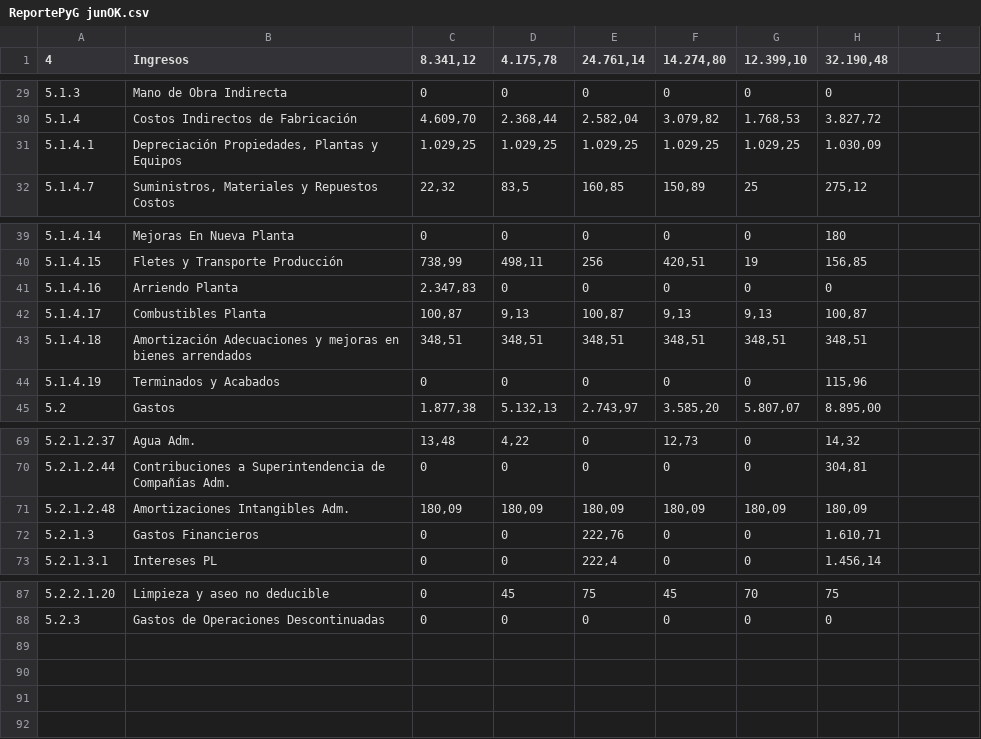
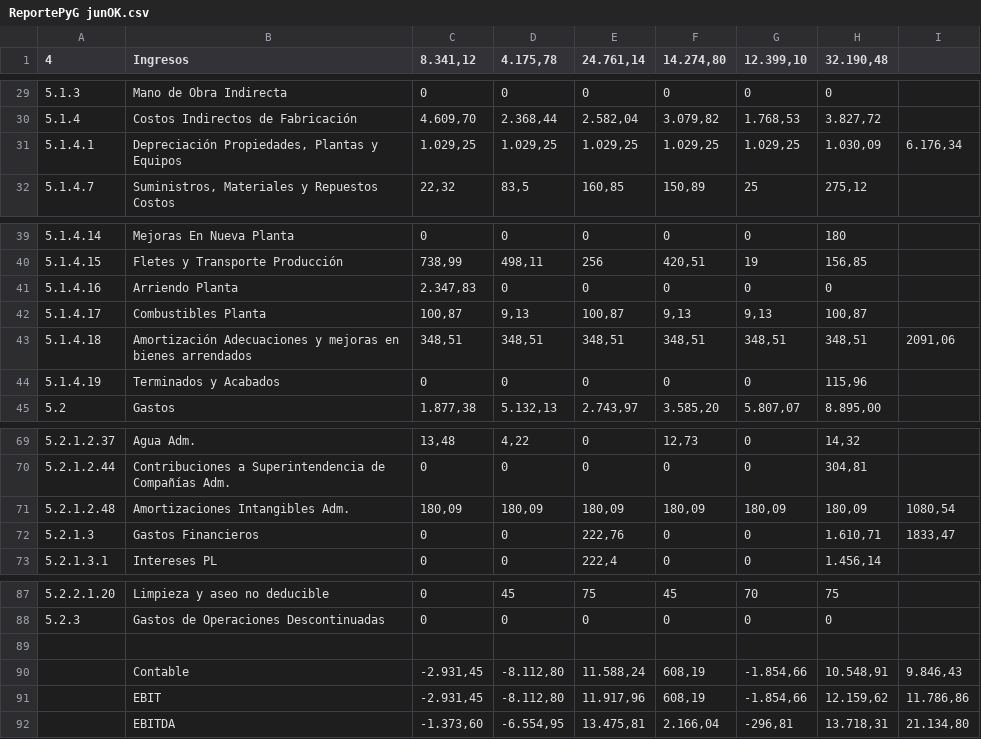
Before and after one commit to dpaulx01/teseox-financial-app, a CSV file: ReportePyG junOK.csv, drawn as a sheet; only a part is shown, gaps mark what is left out; the diff names each change by its address in the sheet, - before the commit and + after, or states it on an @@ line.

```diff
--- a/ReportePyG junOK.csv
+++ b/ReportePyG junOK.csv
-I31: (empty)
+I31: 6.176,34
-I43: (empty)
+I43: 2091,06
-I71: (empty)
+I71: 1080,54
-I72: (empty)
+I72: 1833,47
+row 89: (empty)
+row 90:  | Contable | -2.931,45 | -8.112,80 | 11.588,24 | 608,19 | -1.854,66 | 10.548,91 | 9.846,43
+row 91:  | EBIT | -2.931,45 | -8.112,80 | 11.917,96 | 608,19 | -1.854,66 | 12.159,62 | 11.786,86
+row 92:  | EBITDA | -1.373,60 | -6.554,95 | 13.475,81 | 2.166,04 | -296,81 | 13.718,31 | 21.134,80
```
Also changed, not shown: 7 other files.
